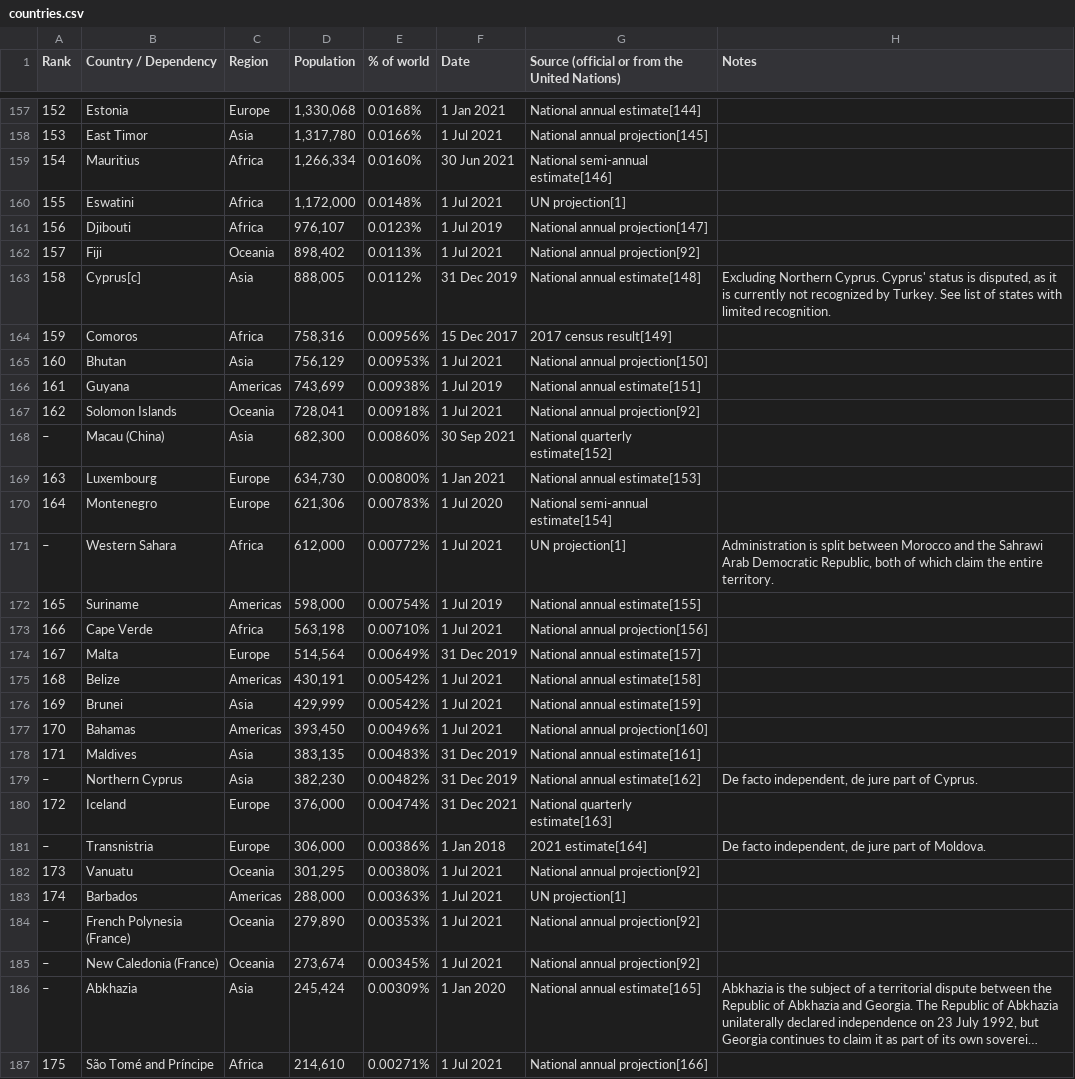
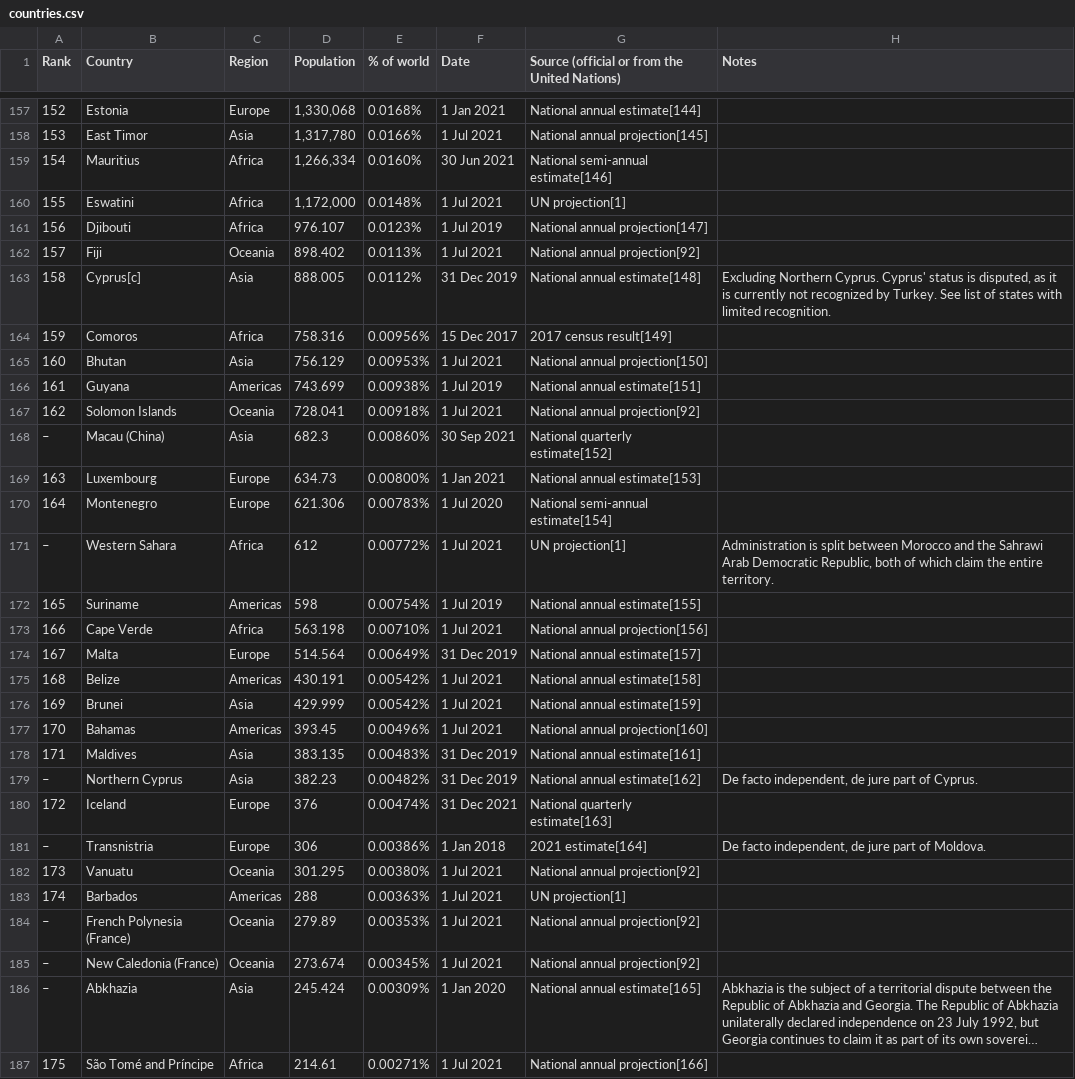
Before and after one commit to collboard/map, a CSV file: maps/0-features-lists/countries.csv, drawn as a sheet; only a part is shown, gaps mark what is left out; long unchanged cells end in …; the diff covers the shown part only; the diff names each change by its address in the sheet, - before the commit and + after, or states it on an @@ line.

```diff
--- a/maps/0-features-lists/countries.csv
+++ b/maps/0-features-lists/countries.csv
-B1: Country / Dependency
+B1: Country
-D161 (Population): 976,107
+D161 (Population): 976.107
-D162 (Population): 898,402
+D162 (Population): 898.402
-D163 (Population): 888,005
+D163 (Population): 888.005
-D164 (Population): 758,316
+D164 (Population): 758.316
-D165 (Population): 756,129
+D165 (Population): 756.129
-D166 (Population): 743,699
+D166 (Population): 743.699
-D167 (Population): 728,041
+D167 (Population): 728.041
-D168 (Population): 682,300
+D168 (Population): 682.3
-D169 (Population): 634,730
+D169 (Population): 634.73
-D170 (Population): 621,306
+D170 (Population): 621.306
-D171 (Population): 612,000
+D171 (Population): 612
-D172 (Population): 598,000
+D172 (Population): 598
-D173 (Population): 563,198
+D173 (Population): 563.198
-D174 (Population): 514,564
+D174 (Population): 514.564
-D175 (Population): 430,191
+D175 (Population): 430.191
-D176 (Population): 429,999
+D176 (Population): 429.999
-D177 (Population): 393,450
+D177 (Population): 393.45
-D178 (Population): 383,135
+D178 (Population): 383.135
-D179 (Population): 382,230
+D179 (Population): 382.23
-D180 (Population): 376,000
+D180 (Population): 376
-D181 (Population): 306,000
+D181 (Population): 306
-D182 (Population): 301,295
+D182 (Population): 301.295
-D183 (Population): 288,000
+D183 (Population): 288
-D184 (Population): 279,890
+D184 (Population): 279.89
-D185 (Population): 273,674
+D185 (Population): 273.674
-D186 (Population): 245,424
+D186 (Population): 245.424
-D187 (Population): 214,610
+D187 (Population): 214.61
```
Also changed, not shown: 52 edited cells elsewhere in this file, maps/0-features-lists/czechia/cities.csv, maps/0-features-lists/czechia/counties.csv, 1 other file.
